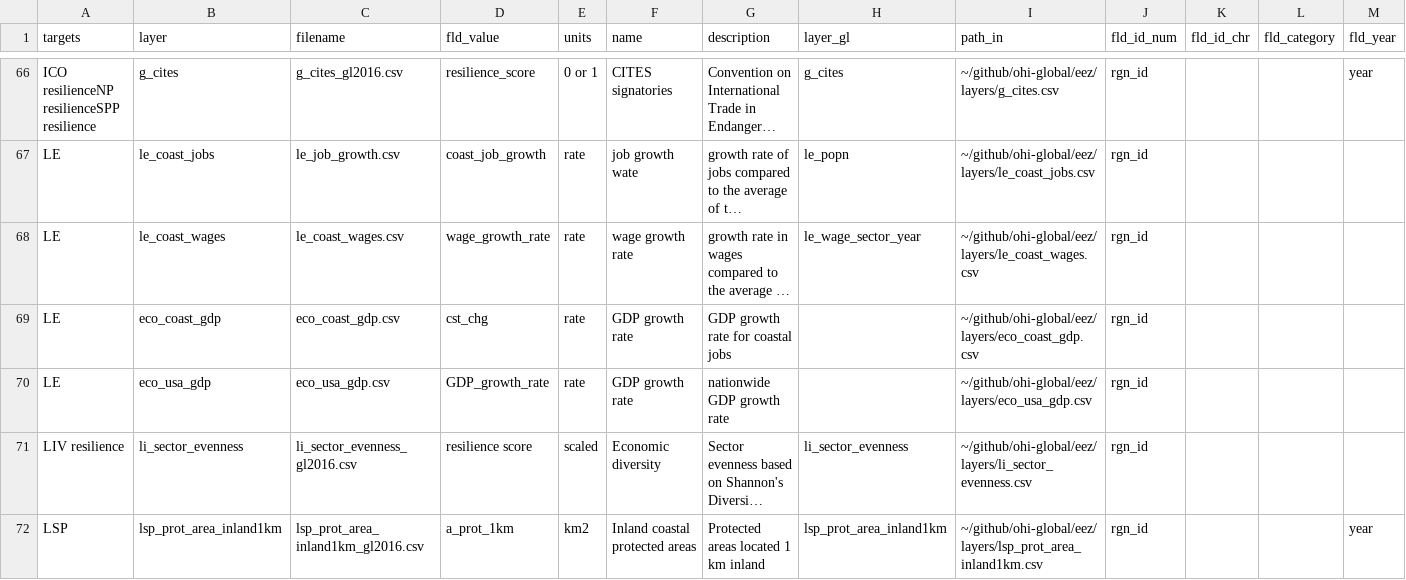
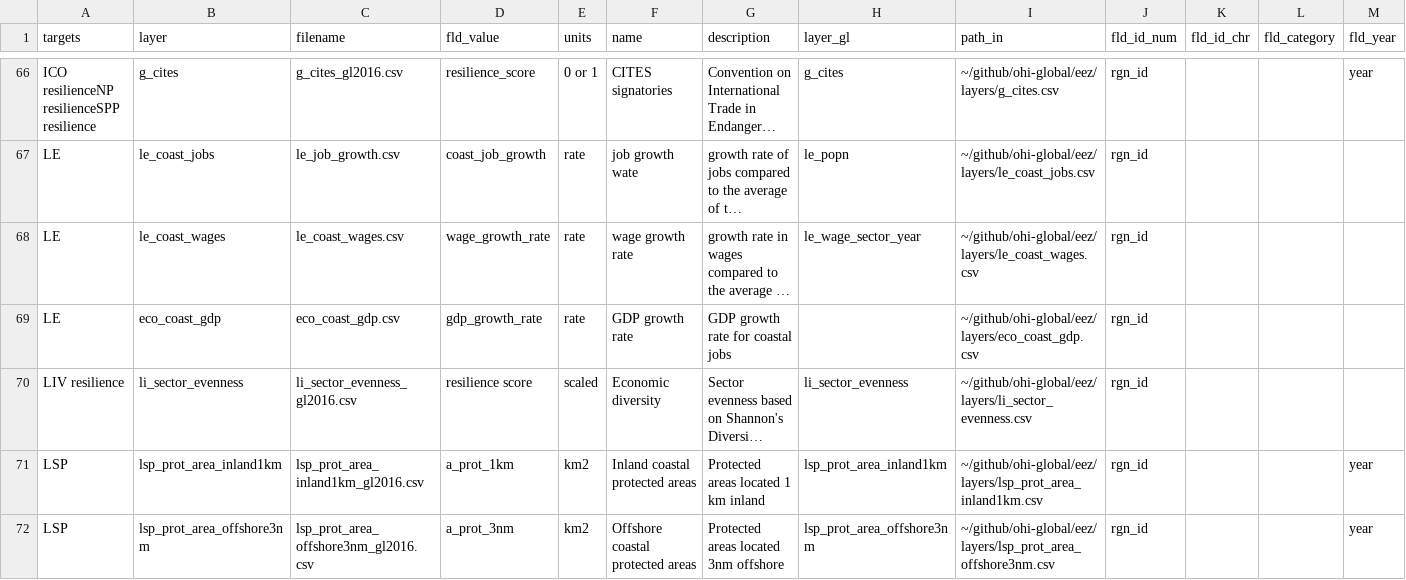
Before and after one commit to jules32/ne-scores, a CSV file: region2016/layers.csv, drawn as a sheet; only a part is shown, gaps mark what is left out; the shorter side is filled out with more unchanged rows; long unchanged cells end in …; rows hold the shown columns only; the diff names each change by its address in the sheet, - before the commit and + after, or states it on an @@ line.

Commit message:
removed national gdp growth rate layer

```diff
--- a/region2016/layers.csv
+++ b/region2016/layers.csv
-D69 (fld_value): cst_chg
+D69 (fld_value): gdp_growth_rate
-row 70: LE | eco_usa_gdp | eco_usa_gdp.csv | GDP_growth_rate | rate | GDP growth rate | nationwide GDP growth rate |  | ~/github/ohi-global/eez/layers/eco_usa_gdp.csv | rgn_id
```
